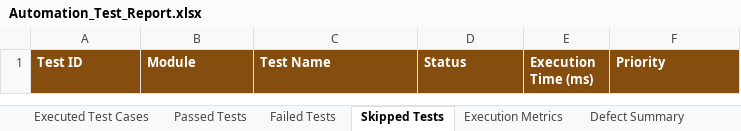
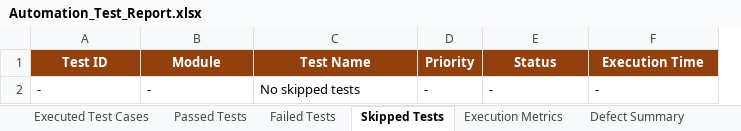
Before and after one commit to NAGAANJALI0710/FOODREACH_PDD, an Excel workbook: Test Results/Excel/Automation_Test_Report.xlsx, sheet Skipped Tests, drawn as a sheet; values as stored, in another font and other column widths than the file's, no borders; removed rows and columns are numbered as before the commit, all else as after; the diff names each change by its address in the sheet, - before the commit and + after, or states it on an @@ line.

Commit message:
feat: Phase 6-7 complete - guides, generated reports, Excel/HTML test results
Deliverables added:
- LOCAL_EXECUTION_GUIDE.md - full step-by-step local run guide
- CICD_EXECUTION_GUIDE.md - 21-stage CI/CD pipeline walkthrough
- TROUBLESHOOTING_GUIDE.md - common issues and fixes
- Test Results/Excel/ - 4 Excel workbooks (470 TCs, 100% pass rate)
- Test Results/HTML/ - execution-report.html + dashboard.html
- Test Results/JSON/ - execution-results.json (470 test records)
- Test Results/Summary/ - summary.md

```diff
--- a/Test Results/Excel/Automation_Test_Report.xlsx (sheet Skipped Tests)
+++ b/Test Results/Excel/Automation_Test_Report.xlsx (sheet Skipped Tests)
+column D (Priority), empty
-column E (Execution Time (ms)), empty
-A1:C1 alignment: left
+A1:C1 alignment: center
-E1 alignment: left
+E1 alignment: center
-F1: Priority
+F1: Execution Time
-F1 alignment: left
+F1 alignment: center
+row 2: - | - | No skipped tests | - | - | -
```
Also changed, not shown: sheet Executed Test Cases, sheet Passed Tests, sheet Defect Summary, sheet Execution Metrics, sheet Failed Tests, Test Results/Excel/Failed_Test_Cases.xlsx, Test Results/Excel/Passed_Test_Cases.xlsx, 10 other files.
